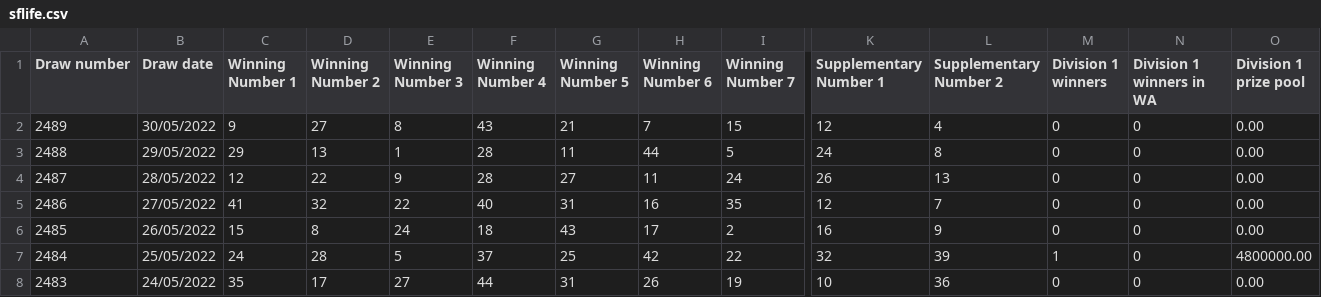
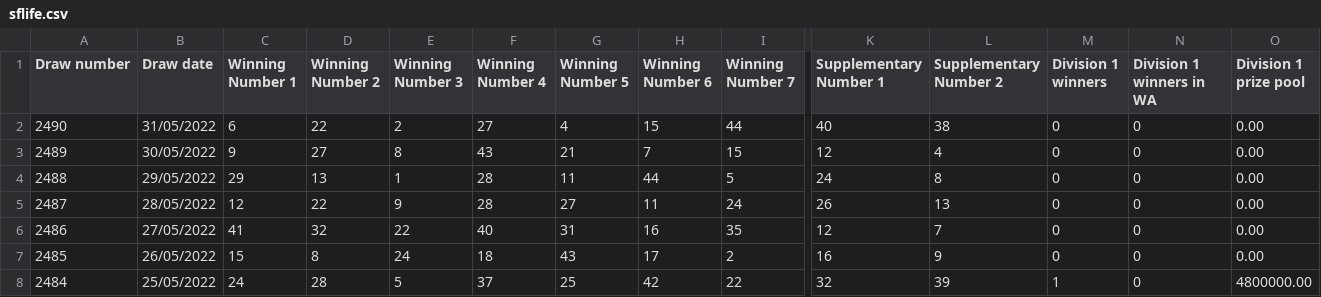
Before and after one commit to meirelawtown/australiabackend, a CSV file: src/assets/sflife.csv, drawn as a sheet; only a part is shown, gaps mark what is left out; the shorter side is filled out with more unchanged rows; rows hold the shown columns only; the diff names each change by its address in the sheet, - before the commit and + after, or states it on an @@ line.

```diff
--- a/src/assets/sflife.csv
+++ b/src/assets/sflife.csv
+row 2: 2490 | 31/05/2022 | 6 | 22 | 2 | 27 | 4 | 15 | 44 | 40 | 38 | 0 | 0 | 0.00
```
Also changed, not shown: src/assets/ozz.csv, src/assets/wednesday.csv, 14 other files.
